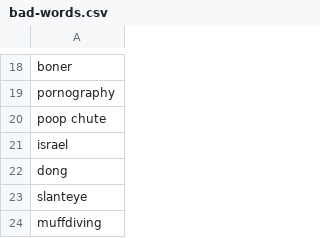
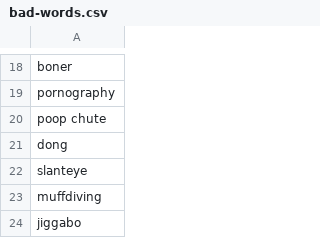
Before and after one commit to netpes/VINT_AI_bad_words_recogintion, a CSV file: bad-words.csv, drawn as a sheet; only a part is shown, gaps mark what is left out; the shorter side is filled out with more unchanged rows; the diff names each change by its address in the sheet, - before the commit and + after, or states it on an @@ line.

```diff
--- a/bad-words.csv
+++ b/bad-words.csv
-row 21: israel
```
Also changed, not shown: 1 other file.
